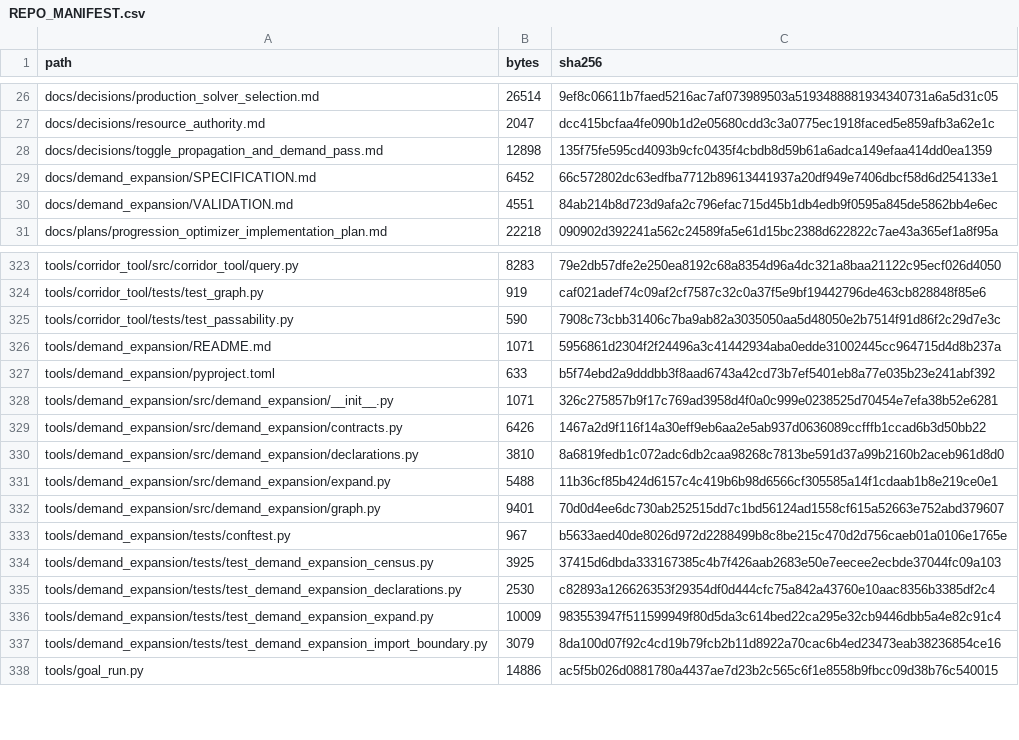
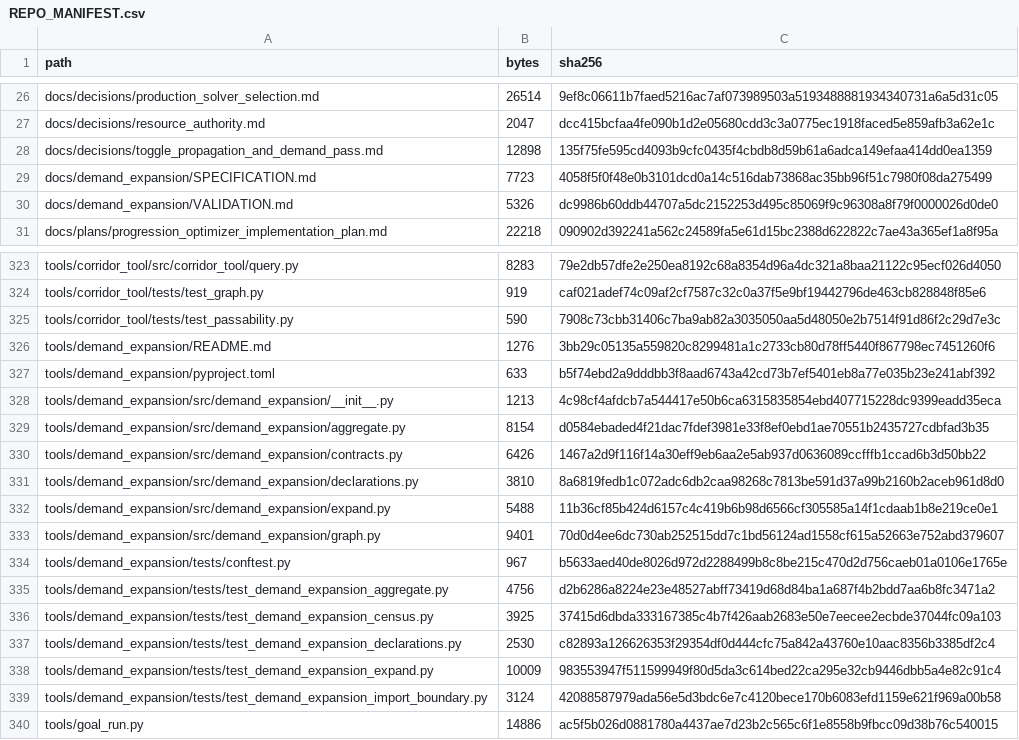
Before and after one commit to GMcDowellJr/satisfactory_progression_planner, a CSV file: REPO_MANIFEST.csv, drawn as a sheet; only a part is shown, gaps mark what is left out.

```diff
--- a/REPO_MANIFEST.csv
+++ b/REPO_MANIFEST.csv
@@ -28,4 +28,4 @@ docs/decisions/resource_authority.md,2047,dcc415bcfaa4fe090b1d2e05680cdd3c3a0775
 docs/decisions/toggle_propagation_and_demand_pass.md,12898,135f75fe595cd4093b9cfc0435f4cbdb8d59b61a6adca149efaa414dd0ea1359
-docs/demand_expansion/SPECIFICATION.md,6452,66c572802dc63edfba7712b89613441937a20df949e7406dbcf58d6d254133e1
-docs/demand_expansion/VALIDATION.md,4551,84ab214b8d723d9afa2c796efac715d45b1db4edb9f0595a845de5862bb4e6ec
+docs/demand_expansion/SPECIFICATION.md,7723,4058f5f0f48e0b3101dcd0a14c516dab73868ac35bb96f51c7980f08da275499
+docs/demand_expansion/VALIDATION.md,5326,dc9986b60ddb44707a5dc2152253d495c85069f9c96308a8f79f0000026d0de0
 docs/plans/progression_optimizer_implementation_plan.md,22218,090902d392241a562c24589fa5e61d15bc2388d622822c7ae43a365ef1a8f95a
@@ -325,5 +325,6 @@ tools/corridor_tool/tests/test_graph.py,919,caf021adef74c09af2cf7587c32c0a37f5e9
 tools/corridor_tool/tests/test_passability.py,590,7908c73cbb31406c7ba9ab82a3035050aa5d48050e2b7514f91d86f2c29d7e3c
-tools/demand_expansion/README.md,1071,5956861d2304f2f24496a3c41442934aba0edde31002445cc964715d4d8b237a
+tools/demand_expansion/README.md,1276,3bb29c05135a559820c8299481a1c2733cb80d78ff5440f867798ec7451260f6
 tools/demand_expansion/pyproject.toml,633,b5f74ebd2a9dddbb3f8aad6743a42cd73b7ef5401eb8a77e035b23e241abf392
-tools/demand_expansion/src/demand_expansion/__init__.py,1071,326c275857b9f17c769ad3958d4f0a0c999e0238525d70454e7efa38b52e6281
+tools/demand_expansion/src/demand_expansion/__init__.py,1213,4c98cf4afdcb7a544417e50b6ca6315835854ebd407715228dc9399eadd35eca
+tools/demand_expansion/src/demand_expansion/aggregate.py,8154,d0584ebaded4f21dac7fdef3981e33f8ef0ebd1ae70551b2435727cdbfad3b35
 tools/demand_expansion/src/demand_expansion/contracts.py,6426,1467a2d9f116f14a30eff9eb6aa2e5ab937d0636089ccfffb1ccad6b3d50bb22
@@ -333,2 +334,3 @@ tools/demand_expansion/src/demand_expansion/graph.py,9401,70d0d4ee6dc730ab252515
 tools/demand_expansion/tests/conftest.py,967,b5633aed40de8026d972d2288499b8c8be215c470d2d756caeb01a0106e1765e
+tools/demand_expansion/tests/test_demand_expansion_aggregate.py,4756,d2b6286a8224e23e48527abff73419d68d84ba1a687f4b2bdd7aa6b8fc3471a2
 tools/demand_expansion/tests/test_demand_expansion_census.py,3925,37415d6dbda333167385c4b7f426aab2683e50e7eecee2ecbde37044fc09a103
@@ -336,3 +338,3 @@ tools/demand_expansion/tests/test_demand_expansion_declarations.py,2530,c82893a1
 tools/demand_expansion/tests/test_demand_expansion_expand.py,10009,983553947f511599949f80d5da3c614bed22ca295e32cb9446dbb5a4e82c91c4
-tools/demand_expansion/tests/test_demand_expansion_import_boundary.py,3079,8da100d07f92c4cd19b79fcb2b11d8922a70cac6b4ed23473eab38236854ce16
+tools/demand_expansion/tests/test_demand_expansion_import_boundary.py,3124,42088587979ada56e5d3bdc6e7c4120bece170b6083efd1159e621f969a00b58
 tools/goal_run.py,14886,ac5f5b026d0881780a4437ae7d23b2c565c6f1e8558b9fbcc09d38b76c540015
```
